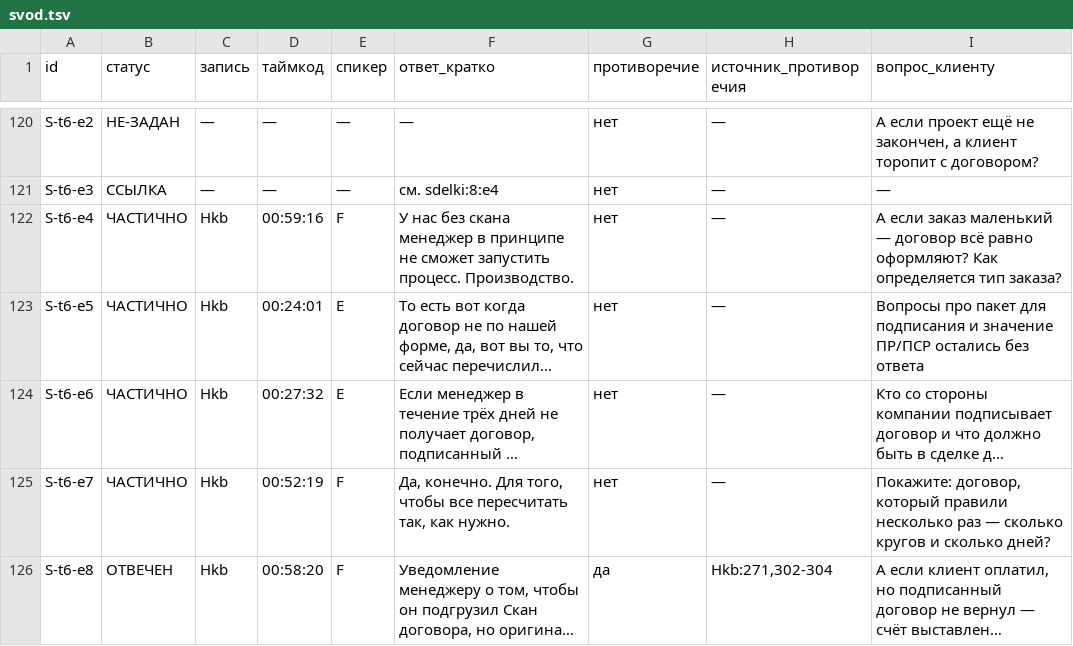
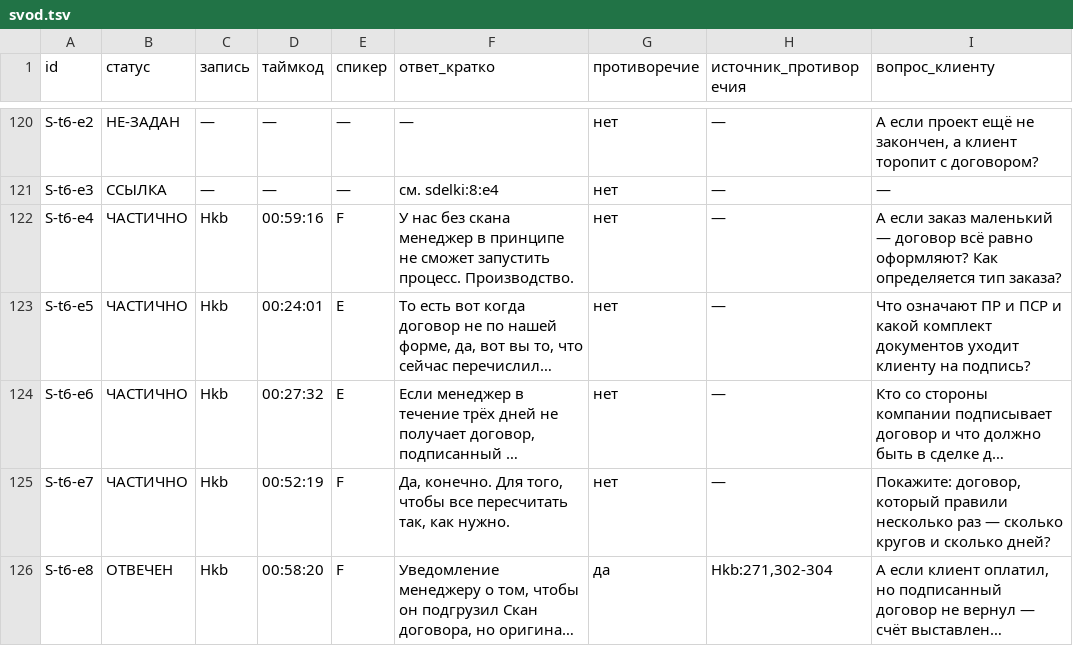
Before and after one commit to arwoxbx24/eurosteklo, a TSV file: docs/meetings/2026-10-04-dialog/svod.tsv, drawn as a sheet; only a part is shown, gaps mark what is left out; long unchanged cells end in …; the diff names each change by its address in the sheet, - before the commit and + after, or states it on an @@ line.

```diff
--- a/docs/meetings/2026-10-04-dialog/svod.tsv
+++ b/docs/meetings/2026-10-04-dialog/svod.tsv
-I123 (вопрос_клиенту): Вопросы про пакет для подписания и значение ПР/ПСР остались без ответа
+I123 (вопрос_клиенту): Что означают ПР и ПСР и какой комплект документов уходит клиенту на подпись?
```
Also changed, not shown: docs/meetings/2026-10-04-dialog/voprosnik.tsv, 4 other files.
